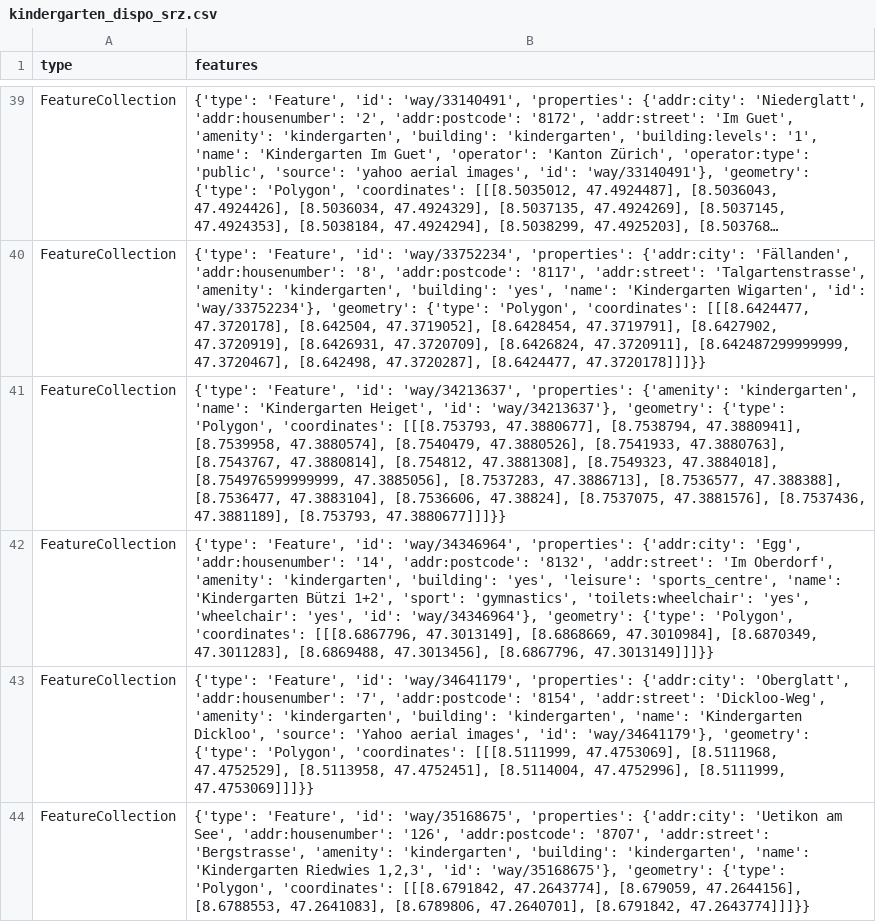
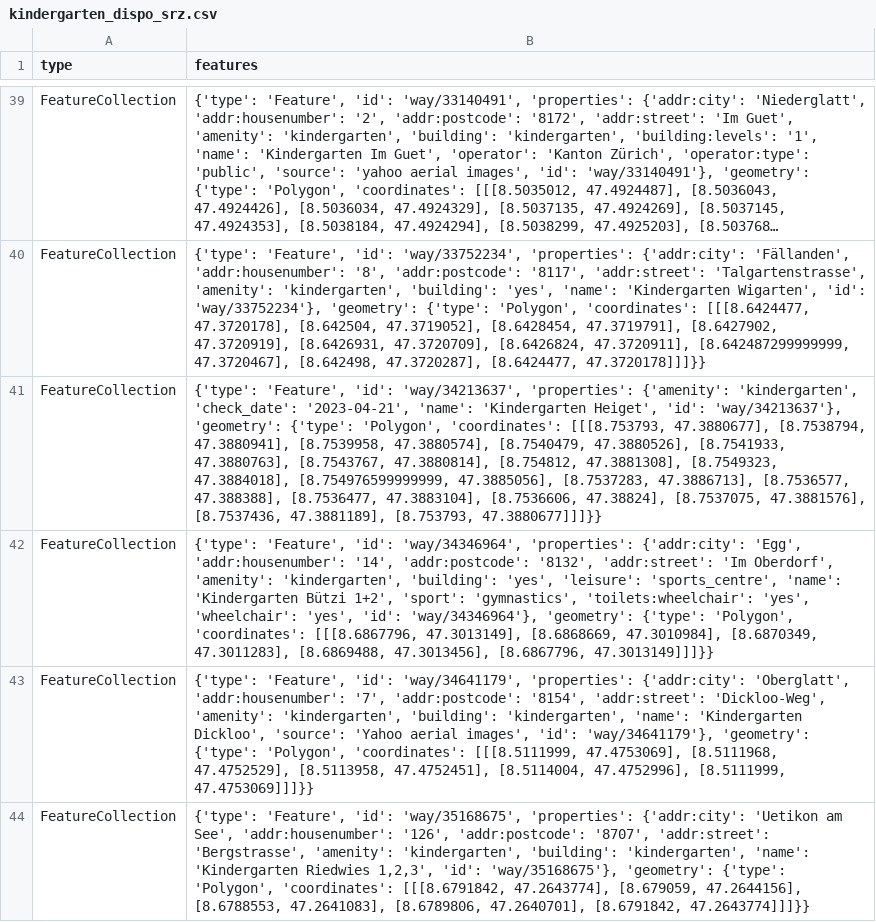
Before and after one commit to chnuessli/elz-data, a CSV file: data/csv/kindergarten/kindergarten_dispo_srz.csv, drawn as a sheet; only a part is shown, gaps mark what is left out; long unchanged cells end in …; the diff covers the shown part only; the diff names each change by its address in the sheet, - before the commit and + after, or states it on an @@ line.

```diff
--- a/data/csv/kindergarten/kindergarten_dispo_srz.csv
+++ b/data/csv/kindergarten/kindergarten_dispo_srz.csv
-B41 (features): …{'amenity': 'kindergarten', 'name': 'Kindergarten…
+B41 (features): …{'amenity': 'kindergarten', 'check_date': '2023-04-21', 'name': 'Kindergarten…
```
Also changed, not shown: 3 edited cells elsewhere in this file, data/csv/access/gates/gates_kt_zh.csv, data/csv/childcare/childcare_dispo_srz.csv, 8 other files.
